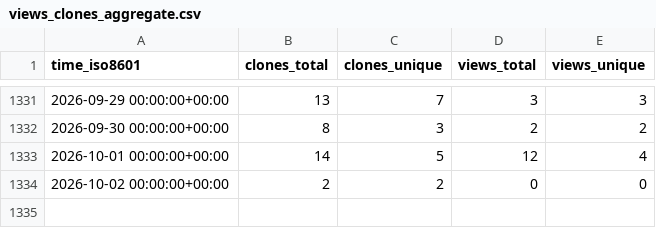
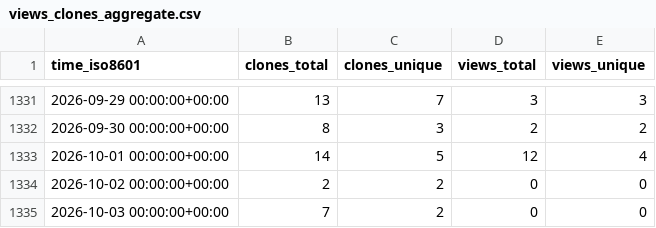
Before and after one commit to jongpie/ApexUUID, a CSV file: jongpie/ApexUUID/ghrs-data/views_clones_aggregate.csv, drawn as a sheet; only a part is shown, gaps mark what is left out; the diff names each change by its address in the sheet, - before the commit and + after, or states it on an @@ line.

```diff
--- a/jongpie/ApexUUID/ghrs-data/views_clones_aggregate.csv
+++ b/jongpie/ApexUUID/ghrs-data/views_clones_aggregate.csv
+row 1335: 2026-10-03 00:00:00+00:00 | 7 | 2 | 0 | 0
```
Also changed, not shown: 1 other file.
